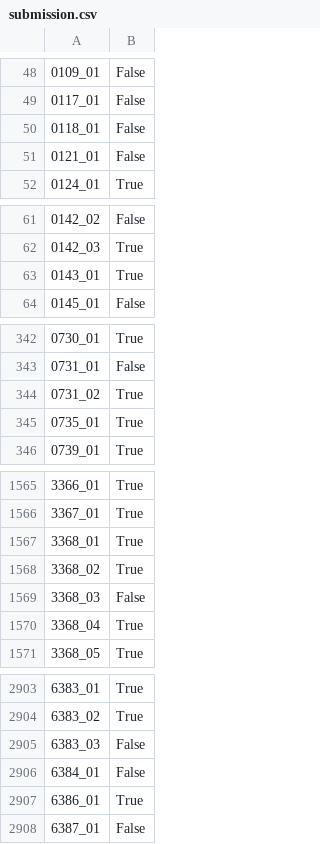
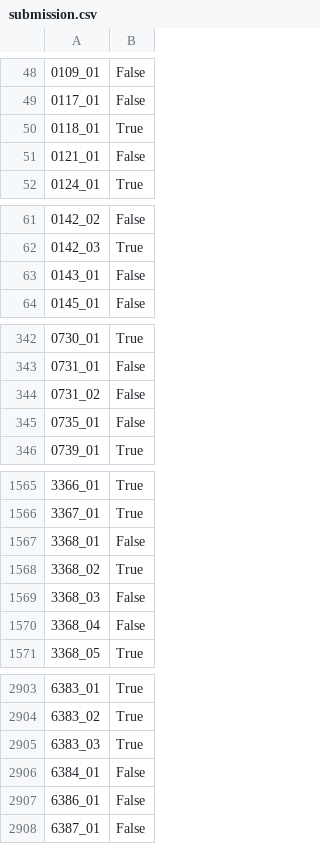
Before and after one commit to meneerfrikkie/SpaceshipTitanic, a CSV file: src/submission.csv, drawn as a sheet; only a part is shown, gaps mark what is left out; the diff covers the shown part only; the diff names each change by its address in the sheet, - before the commit and + after, or states it on an @@ line.

```diff
--- a/src/submission.csv
+++ b/src/submission.csv
-B50: False
+B50: True
-B63: True
+B63: False
-B344:B345: True
+B344:B345: False
-B1567: True
+B1567: False
-B1570: True
+B1570: False
-B2905: False
+B2905: True
-B2907: True
+B2907: False
```
Also changed, not shown: 77 edited cells elsewhere in this file, 4 other files.
